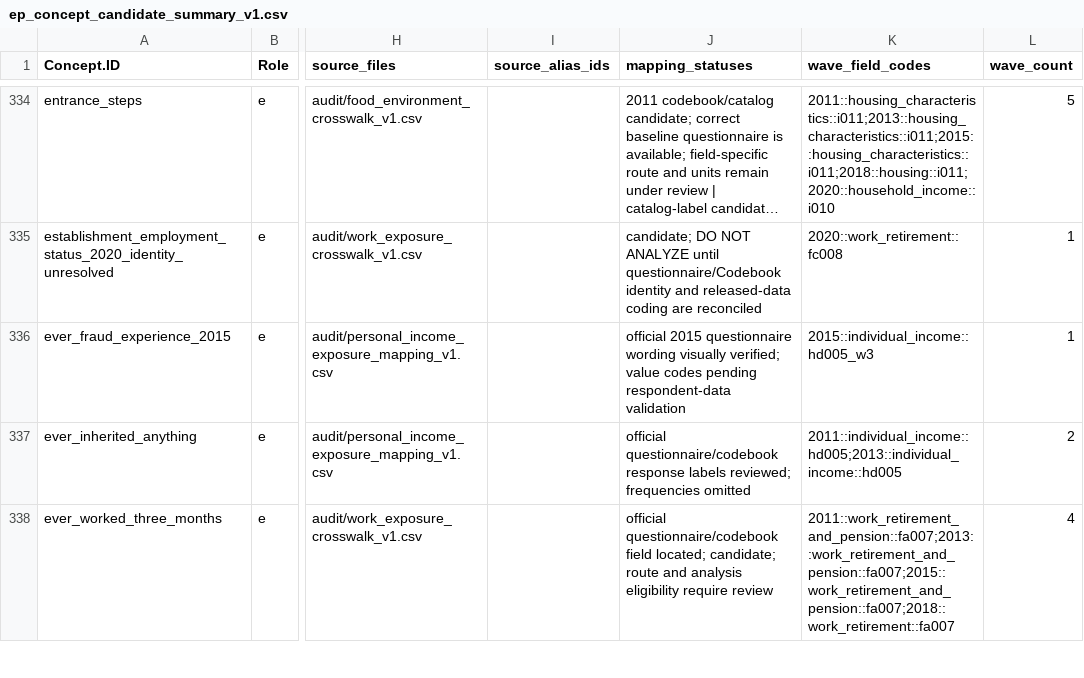
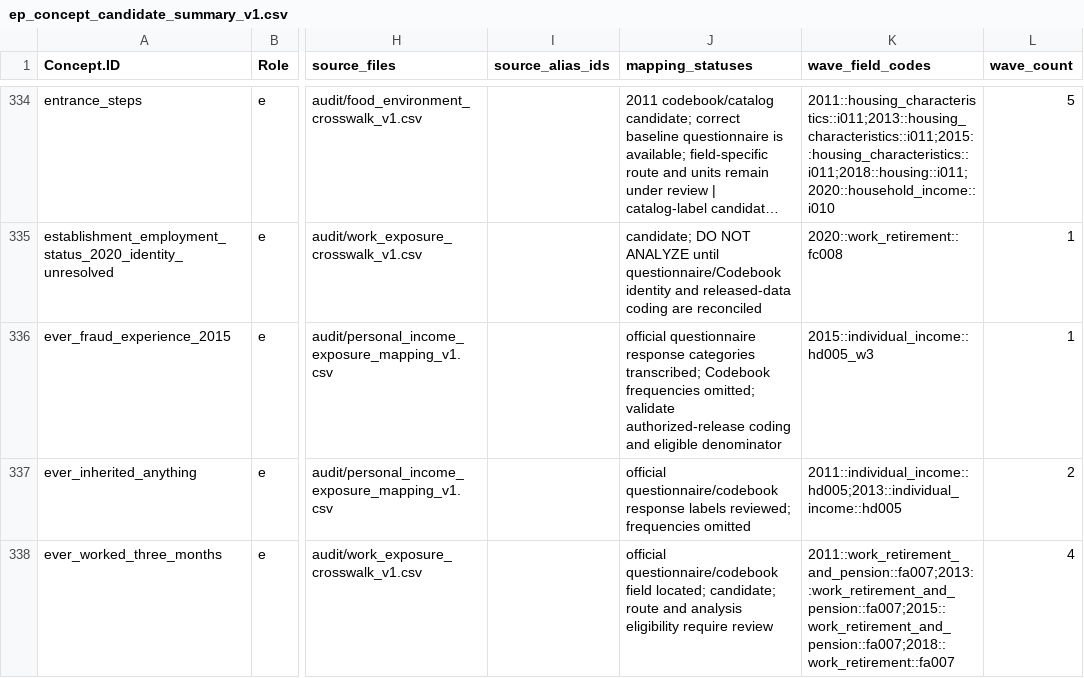
Before and after one commit to calebchu40-gif/charls-exwas-atlas, a CSV file: audit/ep_concept_candidate_summary_v1.csv, drawn as a sheet; only a part is shown, gaps mark what is left out; long unchanged cells end in …; the diff covers the shown part only; the diff names each change by its address in the sheet, - before the commit and + after, or states it on an @@ line.

```diff
--- a/audit/ep_concept_candidate_summary_v1.csv
+++ b/audit/ep_concept_candidate_summary_v1.csv
-J336 (mapping_statuses): official 2015 questionnaire wording visually verified; value codes pending respondent-data validation
+J336 (mapping_statuses): official questionnaire response categories transcribed; Codebook frequencies omitted; validate authorized-release coding and eligible denominator
```
Also changed, not shown: 18 edited cells elsewhere in this file, audit/charls_ep_catalog_value_label_coverage_v1.csv, 18 other files.
